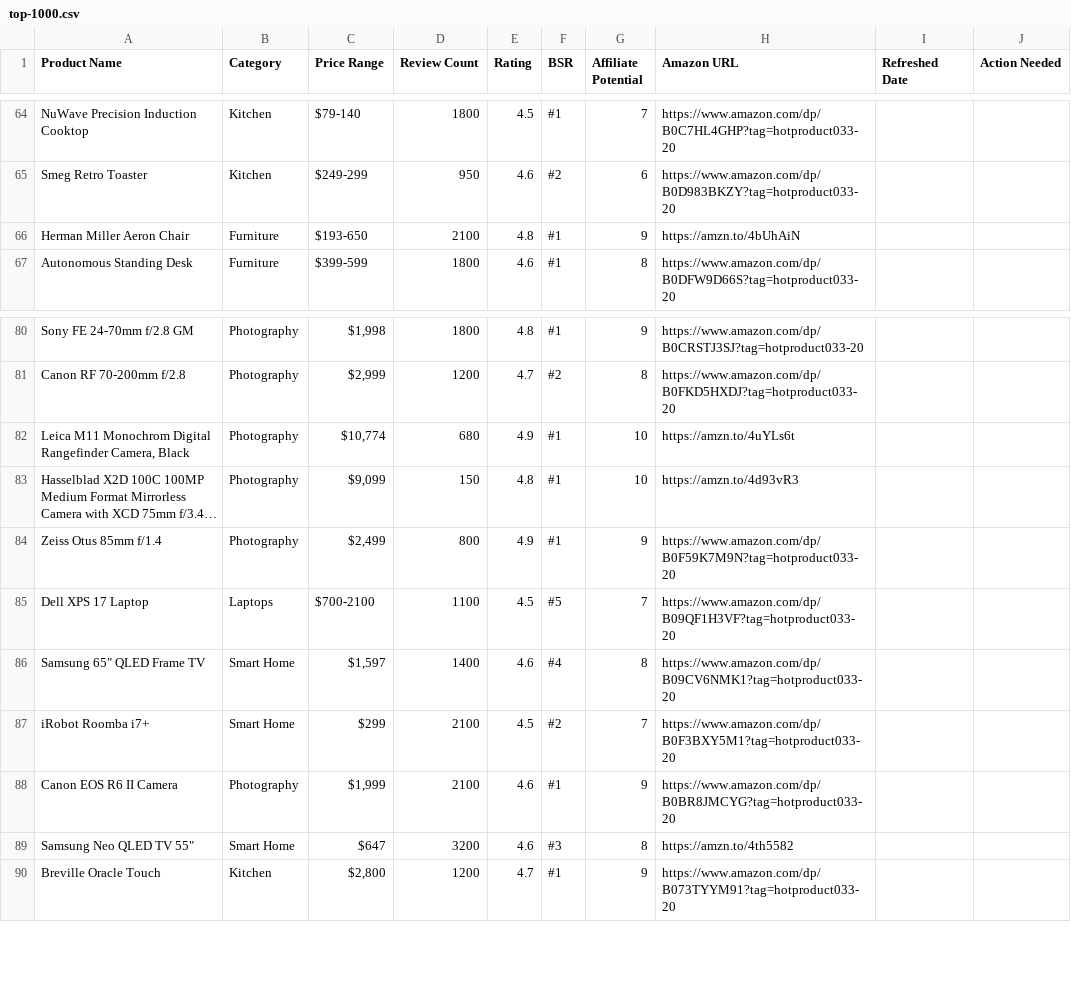
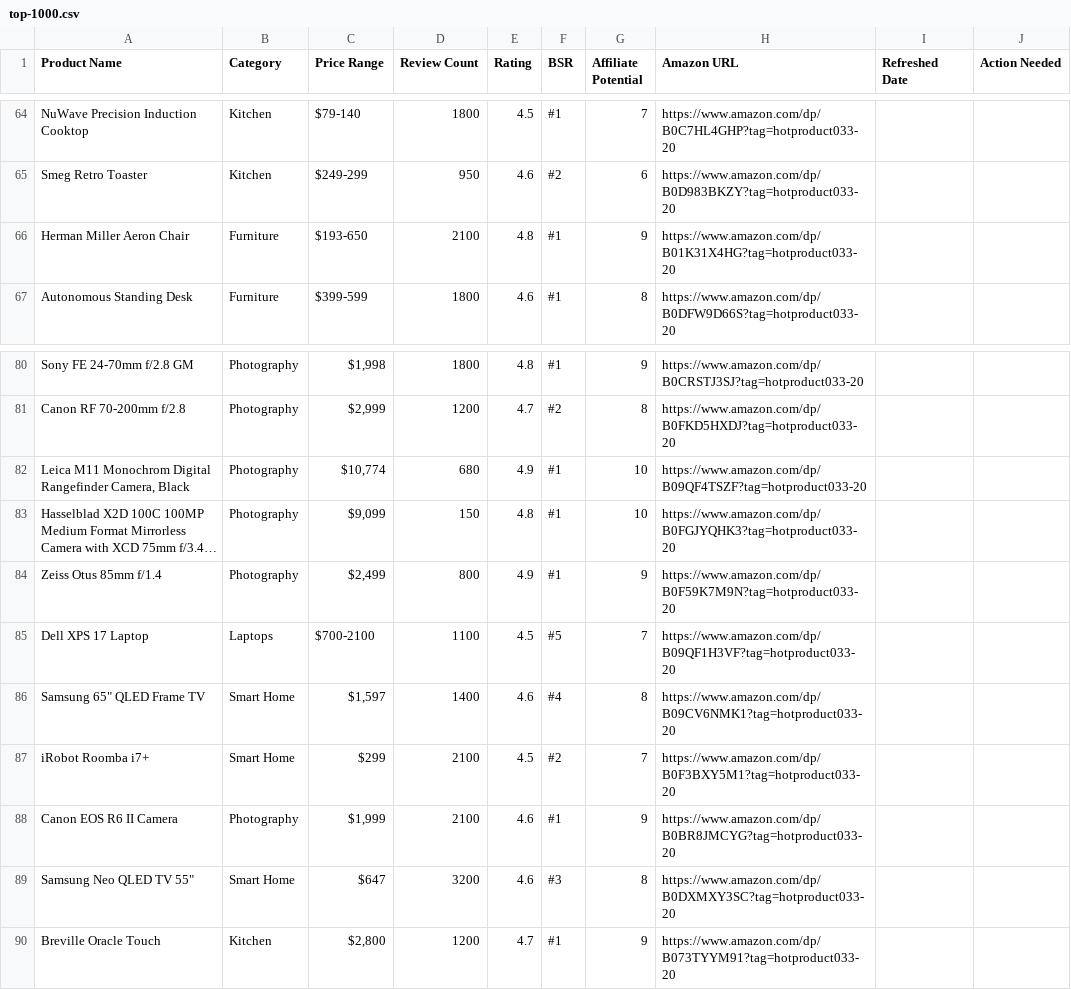
Before and after one commit to hotproductsdot-com/hotproductsdot-v2, a CSV file: products/top-1000.csv, drawn as a sheet; only a part is shown, gaps mark what is left out; long unchanged cells end in …; the diff names each change by its address in the sheet, - before the commit and + after, or states it on an @@ line.

```diff
--- a/products/top-1000.csv
+++ b/products/top-1000.csv
-H66 (Amazon URL): https://amzn.to/4bUhAiN
+H66 (Amazon URL): https://www.amazon.com/dp/B01K31X4HG?tag=hotproduct033-20
-H82 (Amazon URL): https://amzn.to/4uYLs6t
+H82 (Amazon URL): https://www.amazon.com/dp/B09QF4TSZF?tag=hotproduct033-20
-H83 (Amazon URL): https://amzn.to/4d93vR3
+H83 (Amazon URL): https://www.amazon.com/dp/B0FGJYQHK3?tag=hotproduct033-20
-H89 (Amazon URL): https://amzn.to/4th5582
+H89 (Amazon URL): https://www.amazon.com/dp/B0DXMXY3SC?tag=hotproduct033-20
```
Also changed, not shown: 5 other files.
